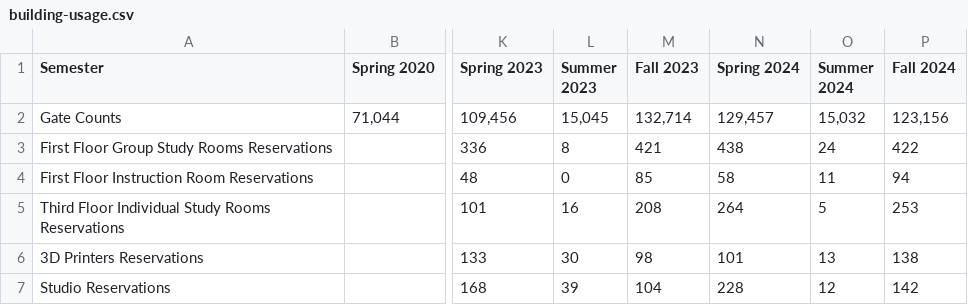
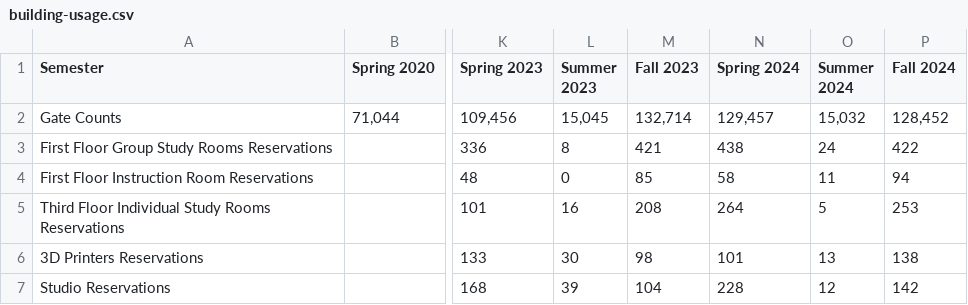
Before and after one commit to uidaholib/kpis, a CSV file: kpidata/building-usage.csv, drawn as a sheet; only a part is shown, gaps mark what is left out; the diff names each change by its address in the sheet, - before the commit and + after, or states it on an @@ line.

Commit message:
correcting Fall 2024 building usage
Adjusted numbers for gate counter being offline

```diff
--- a/kpidata/building-usage.csv
+++ b/kpidata/building-usage.csv
-P2 (Fall 2024): 123,156
+P2 (Fall 2024): 128,452
```
